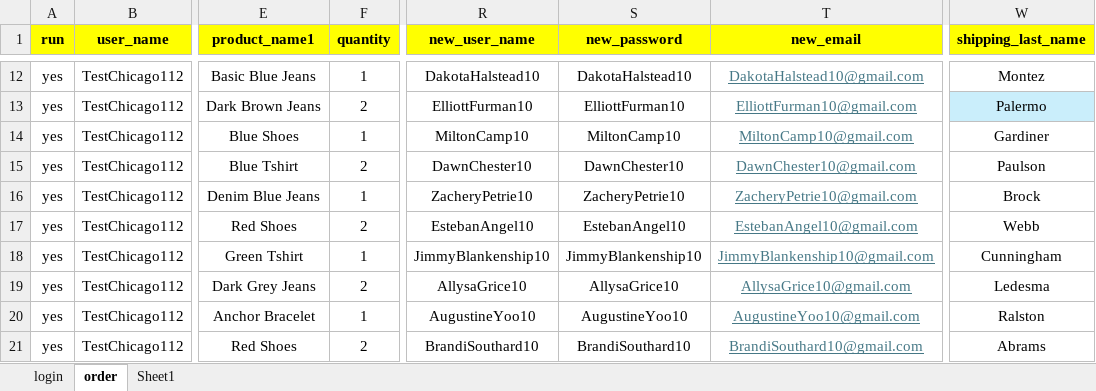
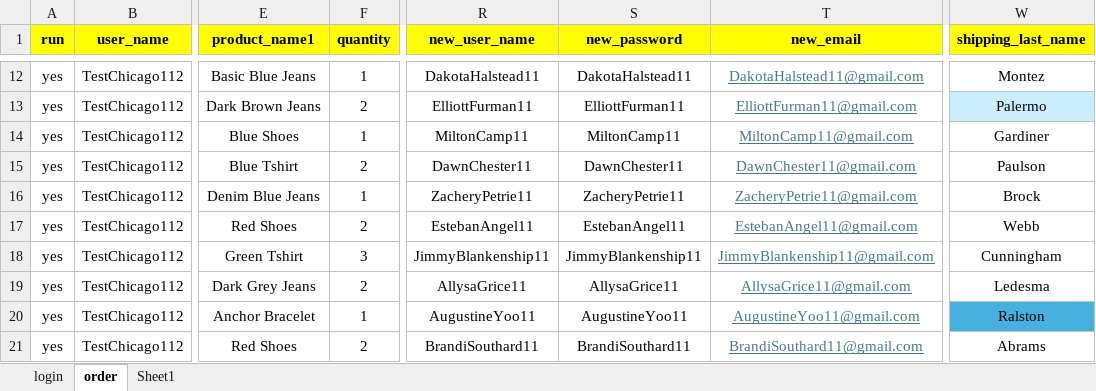
Before and after one commit to DmitriyV7/POM6, an Excel workbook: src/main/resources/test_data/Test_Data.xlsx, sheet order, drawn as a sheet; only a part is shown, gaps mark what is left out; values as stored, in another font and other column widths than the file's, no borders; the diff covers the shown part only; the diff names each change by its address in the sheet, - before the commit and + after, or states it on an @@ line.

```diff
--- a/src/main/resources/test_data/Test_Data.xlsx (sheet order)
+++ b/src/main/resources/test_data/Test_Data.xlsx (sheet order)
-R12 (new_user_name): DakotaHalstead10
+R12 (new_user_name): DakotaHalstead11
-S12 (new_password): DakotaHalstead10
+S12 (new_password): DakotaHalstead11
-T12 (new_email): DakotaHalstead10@gmail.com
+T12 (new_email): DakotaHalstead11@gmail.com
-R13 (new_user_name): ElliottFurman10
+R13 (new_user_name): ElliottFurman11
-S13 (new_password): ElliottFurman10
+S13 (new_password): ElliottFurman11
-T13 (new_email): ElliottFurman10@gmail.com
+T13 (new_email): ElliottFurman11@gmail.com
-R14 (new_user_name): MiltonCamp10
+R14 (new_user_name): MiltonCamp11
-S14 (new_password): MiltonCamp10
+S14 (new_password): MiltonCamp11
-T14 (new_email): MiltonCamp10@gmail.com
+T14 (new_email): MiltonCamp11@gmail.com
-R15 (new_user_name): DawnChester10
+R15 (new_user_name): DawnChester11
-S15 (new_password): DawnChester10
+S15 (new_password): DawnChester11
-T15 (new_email): DawnChester10@gmail.com
+T15 (new_email): DawnChester11@gmail.com
-R16 (new_user_name): ZacheryPetrie10
+R16 (new_user_name): ZacheryPetrie11
-S16 (new_password): ZacheryPetrie10
+S16 (new_password): ZacheryPetrie11
-T16 (new_email): ZacheryPetrie10@gmail.com
+T16 (new_email): ZacheryPetrie11@gmail.com
-R17 (new_user_name): EstebanAngel10
+R17 (new_user_name): EstebanAngel11
-S17 (new_password): EstebanAngel10
+S17 (new_password): EstebanAngel11
-T17 (new_email): EstebanAngel10@gmail.com
+T17 (new_email): EstebanAngel11@gmail.com
-F18 (quantity): 1
+F18 (quantity): 3
-R18 (new_user_name): JimmyBlankenship10
+R18 (new_user_name): JimmyBlankenship11
-S18 (new_password): JimmyBlankenship10
+S18 (new_password): JimmyBlankenship11
-T18 (new_email): JimmyBlankenship10@gmail.com
+T18 (new_email): JimmyBlankenship11@gmail.com
-R19 (new_user_name): AllysaGrice10
+R19 (new_user_name): AllysaGrice11
-S19 (new_password): AllysaGrice10
+S19 (new_password): AllysaGrice11
-T19 (new_email): AllysaGrice10@gmail.com
+T19 (new_email): AllysaGrice11@gmail.com
-R20 (new_user_name): AugustineYoo10
+R20 (new_user_name): AugustineYoo11
-S20 (new_password): AugustineYoo10
+S20 (new_password): AugustineYoo11
-T20 (new_email): AugustineYoo10@gmail.com
+T20 (new_email): AugustineYoo11@gmail.com
-W20 fill: none
+W20 fill: #46B1E1
-R21 (new_user_name): BrandiSouthard10
+R21 (new_user_name): BrandiSouthard11
-S21 (new_password): BrandiSouthard10
+S21 (new_password): BrandiSouthard11
-T21 (new_email): BrandiSouthard10@gmail.com
+T21 (new_email): BrandiSouthard11@gmail.com
```
Also changed, not shown: 30 edited cells elsewhere in this sheet, sheet Sheet1, sheet login, 1 other file.
